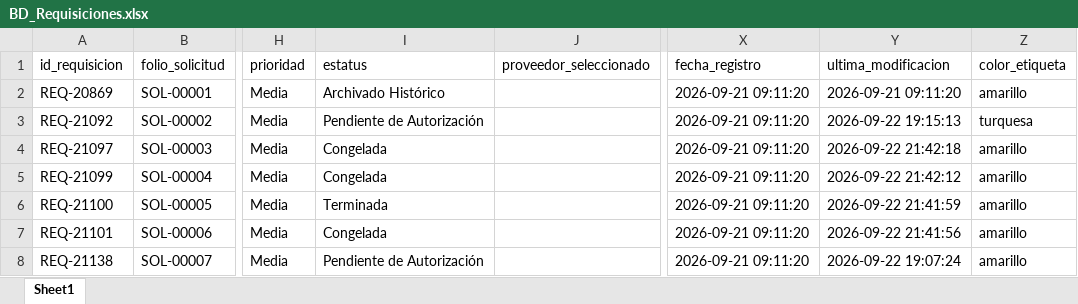
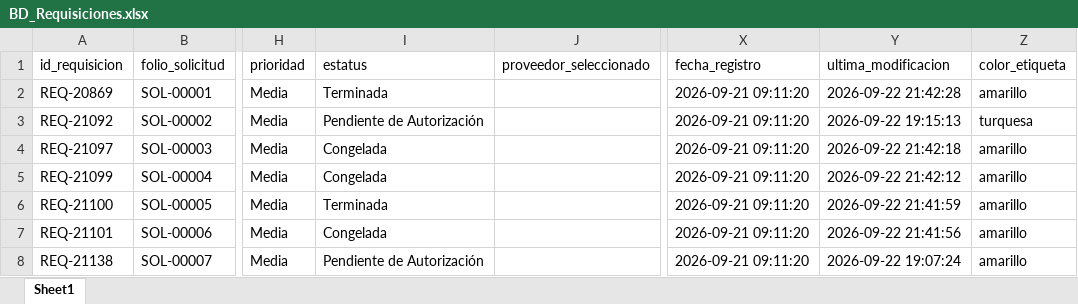
Before and after one commit to jesusalbertomoraleslopez-byte/sigrama-requisiciones-app, an Excel workbook: data/BD_Requisiciones.xlsx, sheet Sheet1, drawn as a sheet; only a part is shown, gaps mark what is left out; values as stored, in another font and other column widths than the file's, no borders; the diff names each change by its address in the sheet, - before the commit and + after, or states it on an @@ line.

Commit message:
auto: actualización de data/BD_Requisiciones.xlsx desde Streamlit Cloud

```diff
--- a/data/BD_Requisiciones.xlsx (sheet Sheet1)
+++ b/data/BD_Requisiciones.xlsx (sheet Sheet1)
-I2 (estatus): Archivado Histórico
+I2 (estatus): Terminada
-Y2 (ultima_modificacion): 2026-09-21 09:11:20
+Y2 (ultima_modificacion): 2026-09-22 21:42:28
```
